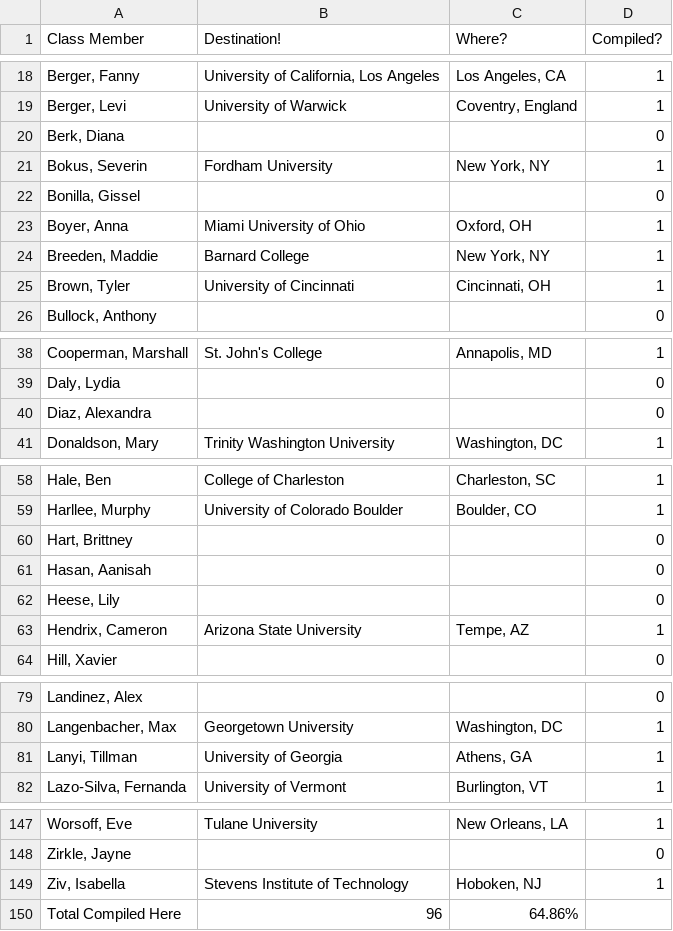
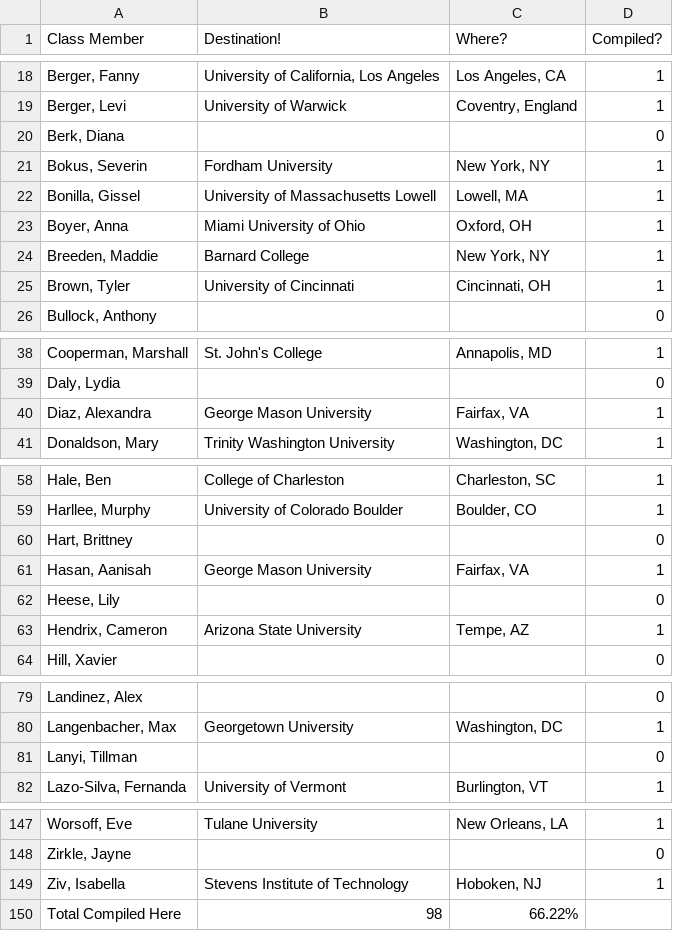
Before and after one commit to aryamanarora/college-map, a CSV file: data.csv, drawn as a sheet; only a part is shown, gaps mark what is left out; the diff covers the shown part only.

Commit message:
couple more people

```diff
--- a/data.csv
+++ b/data.csv
@@ -22 +22 @@ Class Member,Destination!,Where?,Compiled?
-"Bonilla, Gissel",,,0
+"Bonilla, Gissel",University of Massachusetts Lowell,"Lowell, MA",1,
@@ -40 +40 @@ Class Member,Destination!,Where?,Compiled?
-"Diaz, Alexandra",,,0
+"Diaz, Alexandra",George Mason University,"Fairfax, VA",1,
@@ -61 +61 @@ Class Member,Destination!,Where?,Compiled?
-"Hasan, Aanisah",,,0
+"Hasan, Aanisah",George Mason University,"Fairfax, VA",1,
@@ -81 +81 @@ Class Member,Destination!,Where?,Compiled?
-"Lanyi, Tillman",University of Georgia,"Athens, GA",1
+"Lanyi, Tillman",,,0,
@@ -150 +150 @@ Class Member,Destination!,Where?,Compiled?
-Total Compiled Here,96,64.86%,
+Total Compiled Here,98,66.22%,,
```
Also changed, not shown: 2 edited cells elsewhere in this file.
